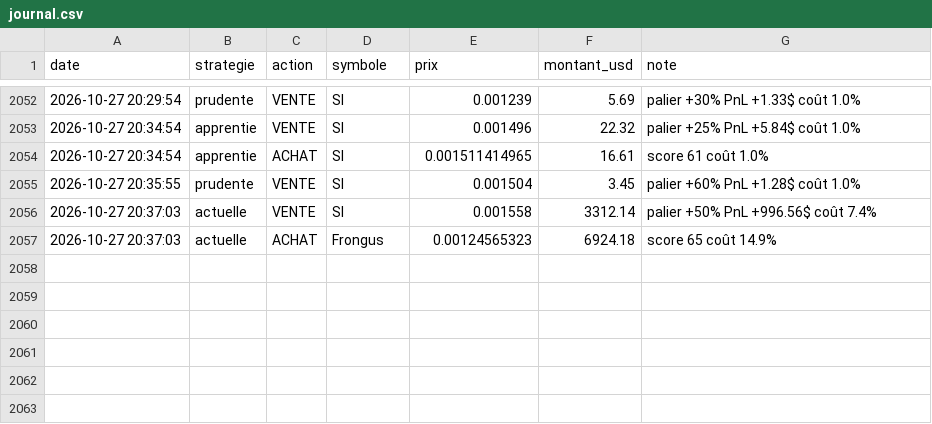
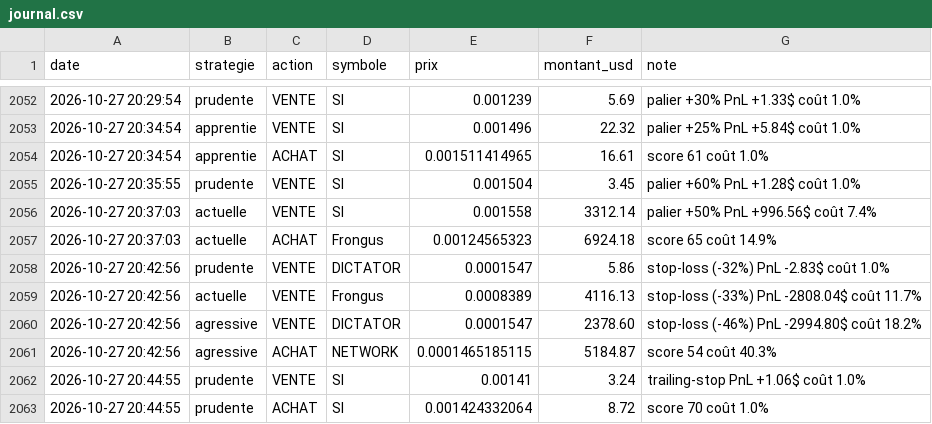
Before and after one commit to oshua888/memebot-, a CSV file: journal.csv, drawn as a sheet; only a part is shown, gaps mark what is left out.

```diff
--- a/journal.csv
+++ b/journal.csv
@@ -2057 +2057,7 @@ date,strategie,action,symbole,prix,montant_usd,note
 2026-10-27 20:37:03,actuelle,ACHAT,Frongus,0.00124565323,6924.18,score 65 coût 14.9%
+2026-10-27 20:42:56,prudente,VENTE,DICTATOR,0.0001547,5.86,stop-loss (-32%) PnL -2.83$ coût 1.0%
+2026-10-27 20:42:56,actuelle,VENTE,Frongus,0.0008389,4116.13,stop-loss (-33%) PnL -2808.04$ coût 11.7%
+2026-10-27 20:42:56,agressive,VENTE,DICTATOR,0.0001547,2378.60,stop-loss (-46%) PnL -2994.80$ coût 18.2%
+2026-10-27 20:42:56,agressive,ACHAT,NETWORK,0.0001465185115,5184.87,score 54 coût 40.3%
+2026-10-27 20:44:55,prudente,VENTE,SI,0.00141,3.24,trailing-stop PnL +1.06$ coût 1.0%
+2026-10-27 20:44:55,prudente,ACHAT,SI,0.001424332064,8.72,score 70 coût 1.0%
```
Also changed, not shown: trades.csv, 4 other files.
